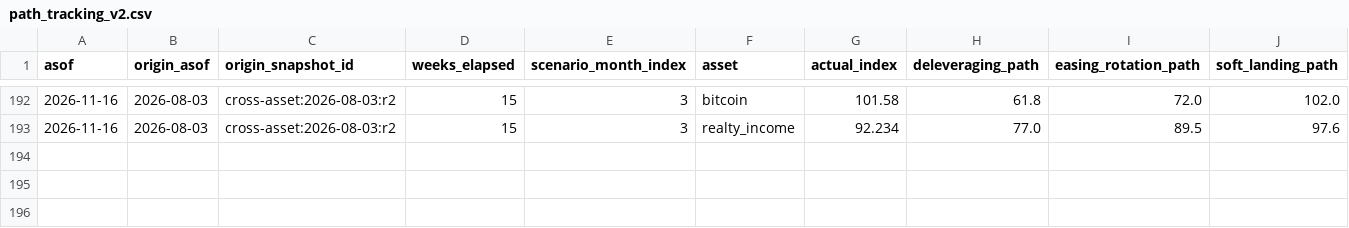
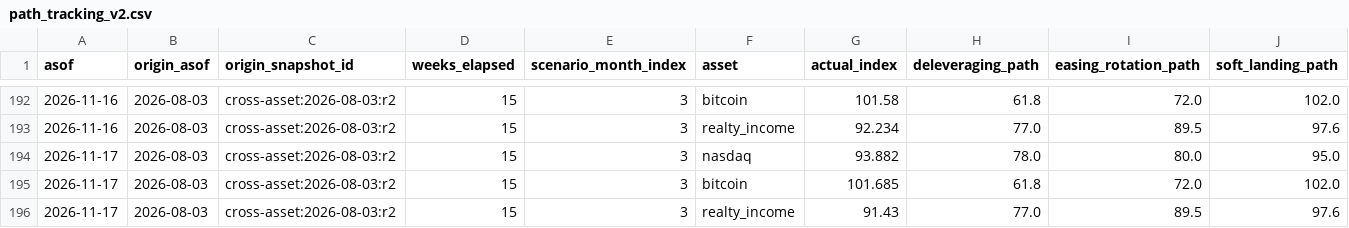
Before and after one commit to Sung-JinPark/Jin-s-investing-prediction, a CSV file: data/cross_asset/path_tracking_v2.csv, drawn as a sheet; only a part is shown, gaps mark what is left out; rows hold the shown columns only; the diff names each change by its address in the sheet, - before the commit and + after, or states it on an @@ line.

```diff
--- a/data/cross_asset/path_tracking_v2.csv
+++ b/data/cross_asset/path_tracking_v2.csv
+row 194: 2026-11-17 | 2026-08-03 | cross-asset:2026-08-03:r2 | 15 | 3 | nasdaq | 93.882 | 78.0 | 80.0 | 95.0
+row 195: 2026-11-17 | 2026-08-03 | cross-asset:2026-08-03:r2 | 15 | 3 | bitcoin | 101.685 | 61.8 | 72.0 | 102.0
+row 196: 2026-11-17 | 2026-08-03 | cross-asset:2026-08-03:r2 | 15 | 3 | realty_income | 91.43 | 77.0 | 89.5 | 97.6
```
Also changed, not shown: 12 other files.
